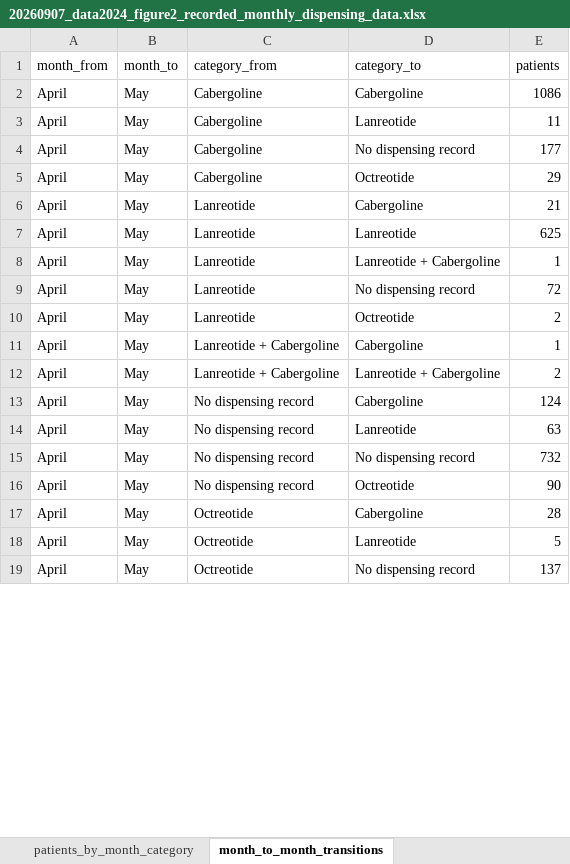
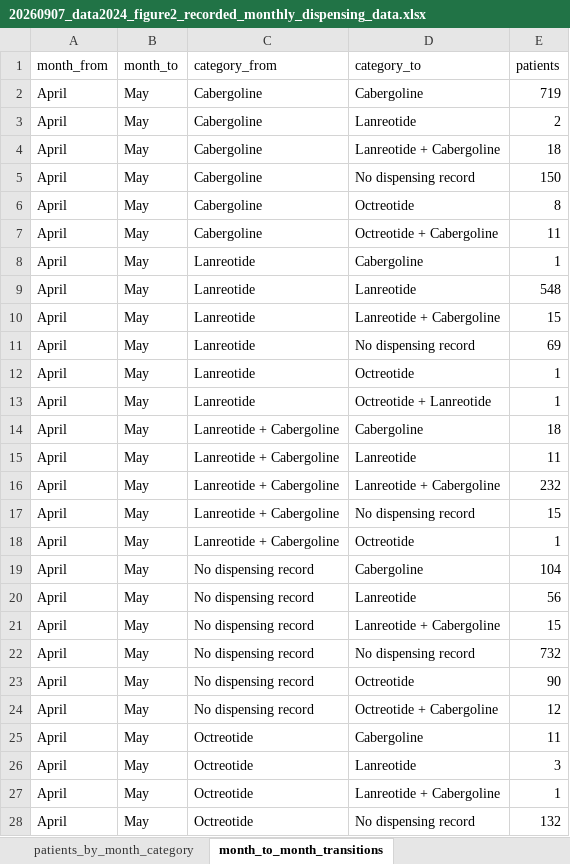
Before and after one commit to daniellybx/public-acromegaly, an Excel workbook: resultados/third_review/20260907_data2024_figure2_recorded_monthly_dispensing_data.xlsx, sheet month_to_month_transitions, drawn as a sheet; only a part is shown; values as stored, in another font and other column widths than the file's, no borders; addresses are those after the commit; the diff covers the shown part only; the diff names each change by its address in the sheet, - before the commit and + after, or states it on an @@ line.

```diff
--- a/resultados/third_review/20260907_data2024_figure2_recorded_monthly_dispensing_data.xlsx (sheet month_to_month_transitions)
+++ b/resultados/third_review/20260907_data2024_figure2_recorded_monthly_dispensing_data.xlsx (sheet month_to_month_transitions)
-E2 (patients): 1086
+E2 (patients): 719
-E3 (patients): 11
+E3 (patients): 2
+row 4: April | May | Cabergoline | Lanreotide + Cabergoline | 18
-E5 (patients): 177
+E5 (patients): 150
-E6 (patients): 29
+E6 (patients): 8
+row 7: April | May | Cabergoline | Octreotide + Cabergoline | 11
-E8 (patients): 21
+E8 (patients): 1
-E9 (patients): 625
+E9 (patients): 548
-E10 (patients): 1
+E10 (patients): 15
-E11 (patients): 72
+E11 (patients): 69
-E12 (patients): 2
+E12 (patients): 1
+row 13: April | May | Lanreotide | Octreotide + Lanreotide | 1
-E14 (patients): 1
+E14 (patients): 18
+row 15: April | May | Lanreotide + Cabergoline | Lanreotide | 11
-E16 (patients): 2
+E16 (patients): 232
+row 17: April | May | Lanreotide + Cabergoline | No dispensing record | 15
+row 18: April | May | Lanreotide + Cabergoline | Octreotide | 1
-E19 (patients): 124
+E19 (patients): 104
-E20 (patients): 63
+E20 (patients): 56
+row 21: April | May | No dispensing record | Lanreotide + Cabergoline | 15
+row 24: April | May | No dispensing record | Octreotide + Cabergoline | 12
-E25 (patients): 28
+E25 (patients): 11
-E26 (patients): 5
+E26 (patients): 3
+row 27: April | May | Octreotide | Lanreotide + Cabergoline | 1
-E28 (patients): 137
+E28 (patients): 132
```
Also changed, not shown: 156 added rows, 2 removed rows and 205 edited cells elsewhere in this sheet, sheet patients_by_month_category, data/processed/20260907_acromegalia_diagrama_sankey_tabela.xlsx, resultados/third_review/20260907_data2024_medication_combinations.xlsx, 27 other files.
